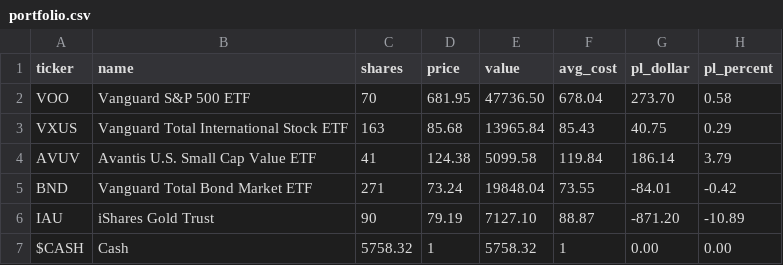
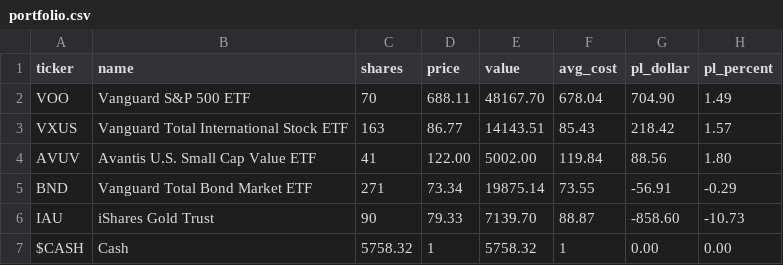
Before and after one commit to dotchev/vibestreet, a CSV file: portfolio.csv, drawn as a sheet.

```diff
--- a/portfolio.csv
+++ b/portfolio.csv
@@ -1,7 +1,7 @@
 ticker,name,shares,price,value,avg_cost,pl_dollar,pl_percent
-VOO,Vanguard S&P 500 ETF,70,681.95,47736.50,678.04,273.70,0.58
-VXUS,Vanguard Total International Stock ETF,163,85.68,13965.84,85.43,40.75,0.29
-AVUV,Avantis U.S. Small Cap Value ETF,41,124.38,5099.58,119.84,186.14,3.79
-BND,Vanguard Total Bond Market ETF,271,73.24,19848.04,73.55,-84.01,-0.42
-IAU,iShares Gold Trust,90,79.19,7127.10,88.87,-871.20,-10.89
+VOO,Vanguard S&P 500 ETF,70,688.11,48167.70,678.04,704.90,1.49
+VXUS,Vanguard Total International Stock ETF,163,86.77,14143.51,85.43,218.42,1.57
+AVUV,Avantis U.S. Small Cap Value ETF,41,122.00,5002.00,119.84,88.56,1.80
+BND,Vanguard Total Bond Market ETF,271,73.34,19875.14,73.55,-56.91,-0.29
+IAU,iShares Gold Trust,90,79.33,7139.70,88.87,-858.60,-10.73
 $CASH,Cash,5758.32,1,5758.32,1,0.00,0.00
```
Also changed, not shown: 2 other files.
